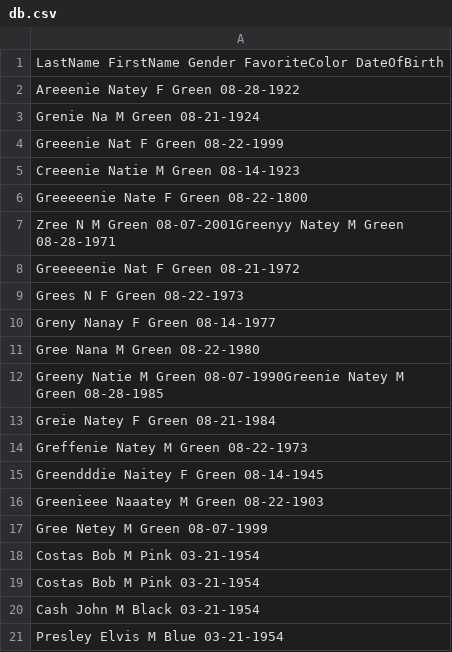
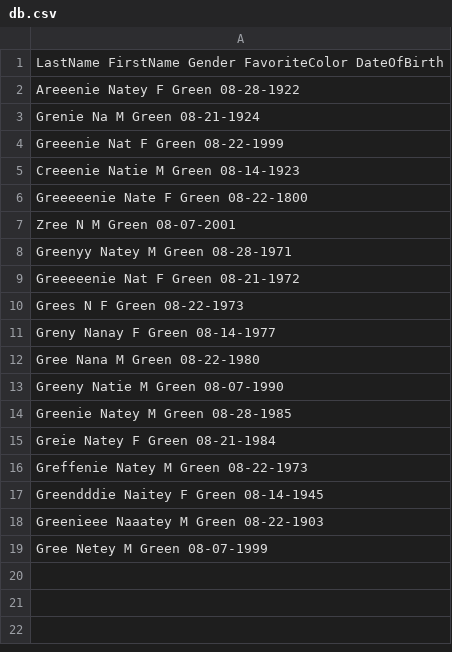
Before and after one commit to mrilikecoding/dev-challenge, a CSV file: lib/db.csv (was db.csv), drawn as a sheet.

```diff
--- a/db.csv
+++ b/lib/db.csv
@@ -6,3 +6,4 @@ Creeenie Natie M Green 08-14-1923
 Greeeeenie Nate F Green 08-22-1800
-Zree N M Green 08-07-2001Greenyy Natey M Green 08-28-1971
+Zree N M Green 08-07-2001
+Greenyy Natey M Green 08-28-1971
 Greeeeenie Nat F Green 08-21-1972
@@ -11,3 +12,4 @@ Greny Nanay F Green 08-14-1977
 Gree Nana M Green 08-22-1980
-Greeny Natie M Green 08-07-1990Greenie Natey M Green 08-28-1985
+Greeny Natie M Green 08-07-1990
+Greenie Natey M Green 08-28-1985
 Greie Natey F Green 08-21-1984
@@ -17,5 +19 @@ Greenieee Naaatey M Green 08-22-1903
 Gree Netey M Green 08-07-1999
-Costas Bob M Pink 03-21-1954
-"Costas Bob M Pink 03-21-1954"
-Cash John M Black 03-21-1954
-Presley Elvis M Blue 03-21-1954
```
Also changed, not shown: 12 other files.
